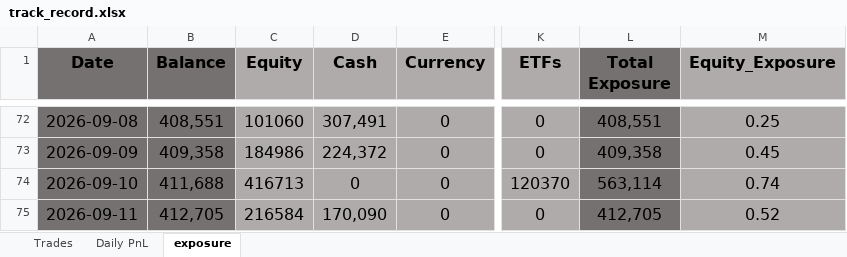
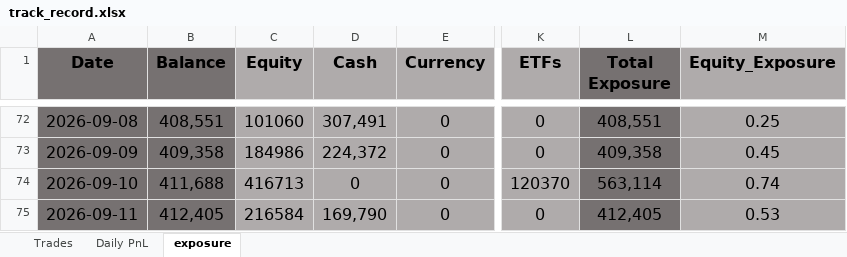
Before and after one commit to bkayabkaya/bookmonitor, an Excel workbook: track_record.xlsx, sheet exposure, drawn as a sheet; only a part is shown, gaps mark what is left out; values as stored, in another font and other column widths than the file's, no borders; conditional formats not drawn; the diff names each change by its address in the sheet, - before the commit and + after, or states it on an @@ line.

```diff
--- a/track_record.xlsx (sheet exposure)
+++ b/track_record.xlsx (sheet exposure)
-B75 (Balance): 412,705
+B75 (Balance): 412,405
-D75 (Cash): 170,090
+D75 (Cash): 169,790
-L75 (Total Exposure): 412,705
+L75 (Total Exposure): 412,405
-M75 (Equity_Exposure): 0.52
+M75 (Equity_Exposure): 0.53
```
Also changed, not shown: sheet Daily PnL.
